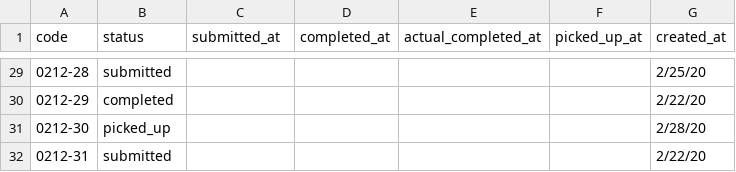
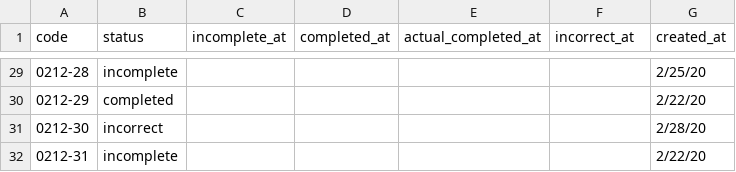
Before and after one commit to radinreth/chatfuel, a CSV file: db/seed/assets/tickets.csv, drawn as a sheet; only a part is shown, gaps mark what is left out; the diff covers the shown part only.

Commit message:
update ticket status to consistent template status

```diff
--- a/db/seed/assets/tickets.csv
+++ b/db/seed/assets/tickets.csv
@@ -1 +1 @@
-code,status,submitted_at,completed_at,actual_completed_at,picked_up_at,created_at
+code,status,incomplete_at,completed_at,actual_completed_at,incorrect_at,created_at
@@ -29,4 +29,4 @@ code,status,submitted_at,completed_at,actual_completed_at,picked_up_at,created_a
-0212-28,submitted,,,,,2/25/20
+0212-28,incomplete,,,,,2/25/20
 0212-29,completed,,,,,2/22/20
-0212-30,picked_up,,,,,2/28/20
-0212-31,submitted,,,,,2/22/20
+0212-30,incorrect,,,,,2/28/20
+0212-31,incomplete,,,,,2/22/20
```
Also changed, not shown: 18 edited cells elsewhere in this file, 16 other files.
